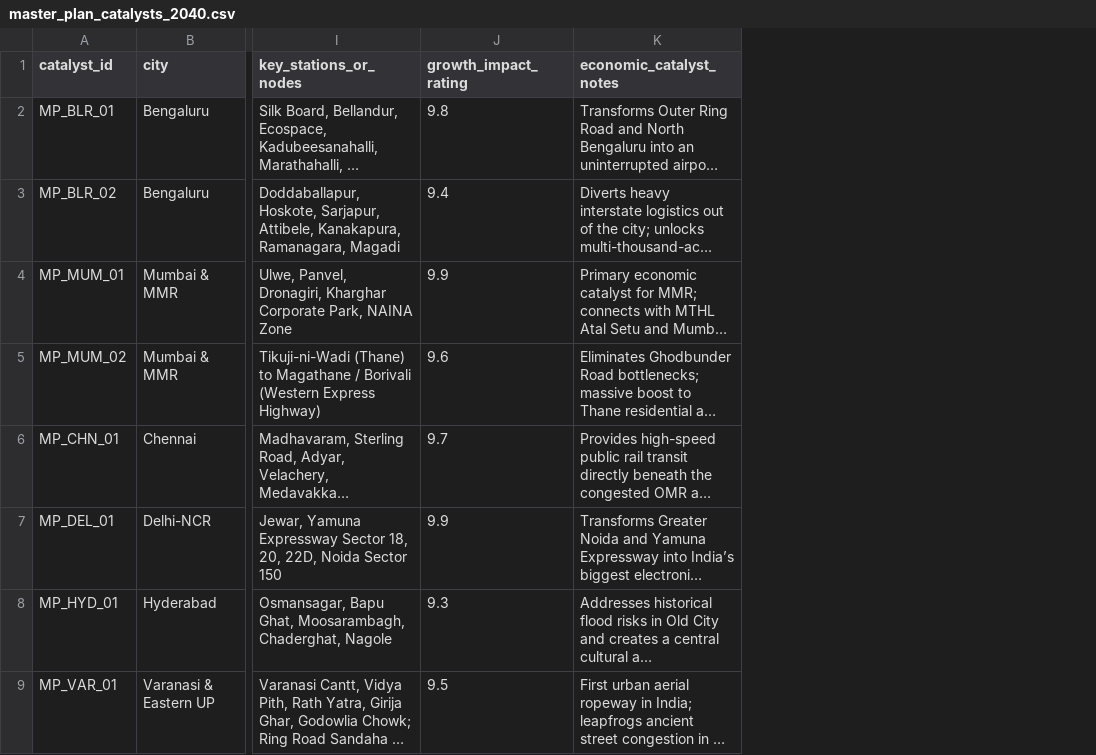
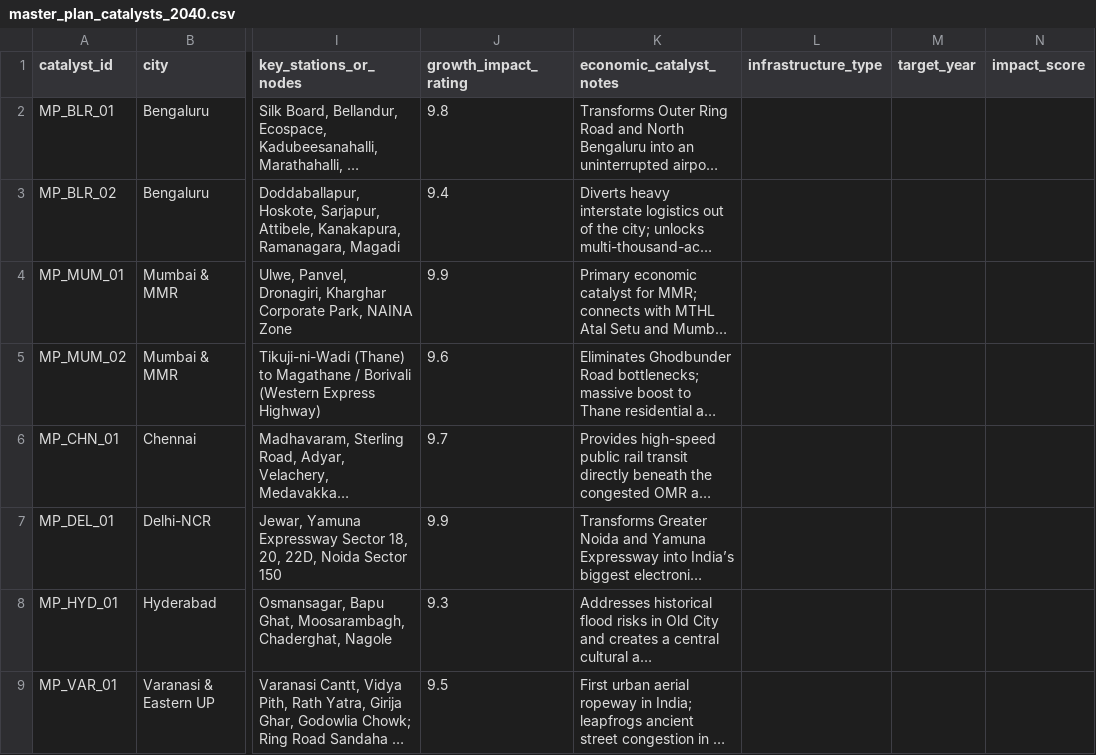
Before and after one commit to purntripathi-cmd/Flood-Traffic-Water-supply-Monitor-for-Indian-Cities, a CSV file: data/master_plan_catalysts_2040.csv, drawn as a sheet; only a part is shown, gaps mark what is left out; long unchanged cells end in …; the diff covers the shown part only; the diff names each change by its address in the sheet, - before the commit and + after, or states it on an @@ line.

```diff
--- a/data/master_plan_catalysts_2040.csv
+++ b/data/master_plan_catalysts_2040.csv
+column L (infrastructure_type), empty
+column M (target_year), empty
+column N (impact_score), empty
```
Also changed, not shown: 2 added rows elsewhere in this file, data/chronic_avoidance_pincodes.csv, data/civic_complaints_radar.csv, 11 other files.
